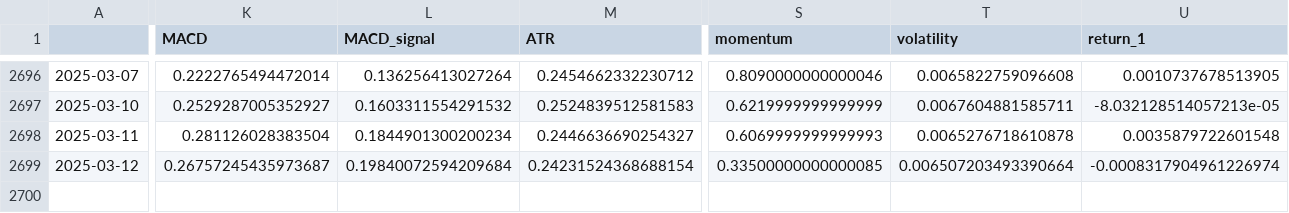
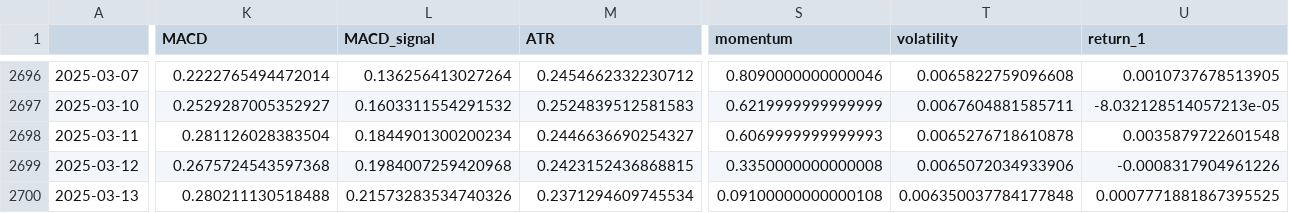
Before and after one commit to htseng2/TradeNotifier, a CSV file: Alpha_Vantage_Data/CHF_TWD.csv, drawn as a sheet; only a part is shown, gaps mark what is left out; rows hold the shown columns only; the diff covers the shown part only; the diff names each change by its address in the sheet, - before the commit and + after, or states it on an @@ line.

```diff
--- a/Alpha_Vantage_Data/CHF_TWD.csv
+++ b/Alpha_Vantage_Data/CHF_TWD.csv
-K2699 (MACD): 0.26757245435973687
+K2699 (MACD): 0.2675724543597368
-L2699 (MACD_signal): 0.19840072594209684
+L2699 (MACD_signal): 0.1984007259420968
-M2699 (ATR): 0.24231524368688154
+M2699 (ATR): 0.2423152436868815
-S2699 (momentum): 0.33500000000000085
+S2699 (momentum): 0.3350000000000008
-T2699 (volatility): 0.006507203493390664
+T2699 (volatility): 0.0065072034933906
-U2699 (return_1): -0.0008317904961226974
+U2699 (return_1): -0.0008317904961226
+row 2700: 2025-03-13 | 0.280211130518488 | 0.21573283534740326 | 0.2371294609745534 | 0.09100000000000108 | 0.006350037784177848 | 0.0007771881867395525
```
Also changed, not shown: 4 edited cells elsewhere in this file, Alpha_Vantage_Data/AUD_TWD.csv, Alpha_Vantage_Data/EUR_TWD.csv, 4 other files.
